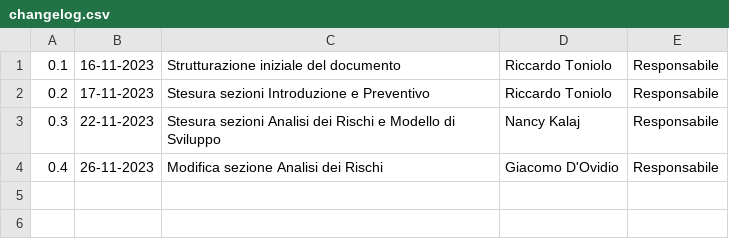
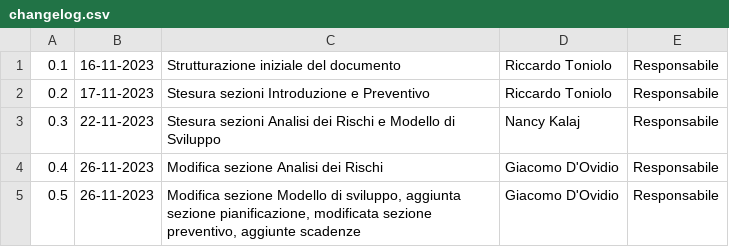
Before and after one commit to SWATEngineering/Docs, a CSV file: src/2_RTB/PianoDiProgetto/changelog.csv, drawn as a sheet; the diff names each change by its address in the sheet, - before the commit and + after, or states it on an @@ line.

Commit message:
aggiunta sezione pianificazione, aggiunta pianificazione primo e secondo sprint preventivo secondo sprint

```diff
--- a/src/2_RTB/PianoDiProgetto/changelog.csv
+++ b/src/2_RTB/PianoDiProgetto/changelog.csv
+row 5: 0.5 | 26-11-2023 | Modifica sezione Modello di sviluppo, aggiunta sezione pianificazione, modificata sezione preventivo, aggiunte scadenze | Giacomo D'Ovidio | Responsabile
```
Also changed, not shown: 9 other files.
